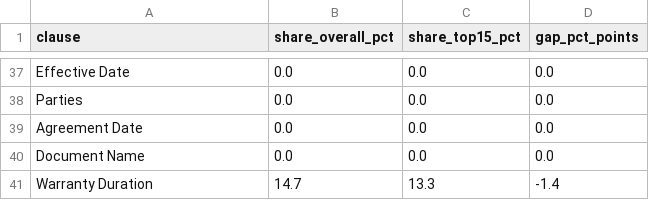
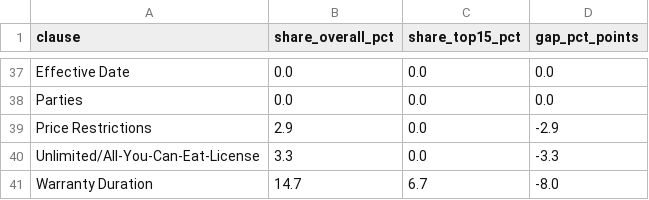
Before and after one commit to JuliaZimenina/Contract_Risk_Scoring, a CSV file: outputs/risk_concentration.csv, drawn as a sheet; only a part is shown, gaps mark what is left out; the diff covers the shown part only.

```diff
--- a/outputs/risk_concentration.csv
+++ b/outputs/risk_concentration.csv
@@ -38,4 +38,4 @@ Effective Date,0.0,0.0,0.0
 Parties,0.0,0.0,0.0
-Agreement Date,0.0,0.0,0.0
-Document Name,0.0,0.0,0.0
-Warranty Duration,14.7,13.3,-1.4
+Price Restrictions,2.9,0.0,-2.9
+Unlimited/All-You-Can-Eat-License,3.3,0.0,-3.3
+Warranty Duration,14.7,6.7,-8.0
```
Also changed, not shown: 20 added rows, 22 removed rows and 6 edited cells elsewhere in this file, outputs/contract_risk_scores.csv, 7 other files.
